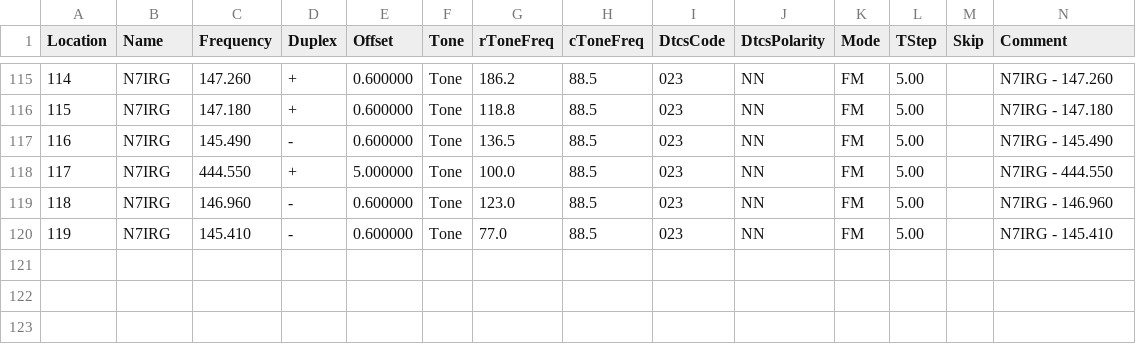
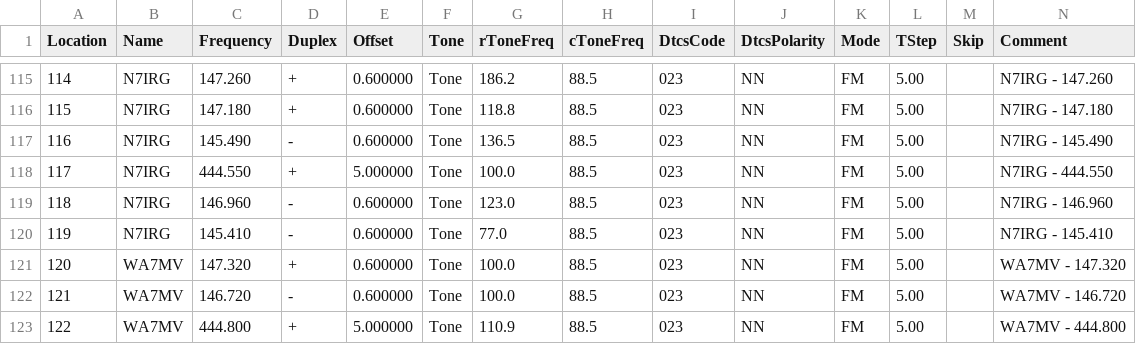
Before and after one commit to QCaudron/repeater_roundabout, a CSV file: assets/programming_files/rr_frequencies.csv, drawn as a sheet; only a part is shown, gaps mark what is left out; rows hold the shown columns only; the diff names each change by its address in the sheet, - before the commit and + after, or states it on an @@ line.

```diff
--- a/assets/programming_files/rr_frequencies.csv
+++ b/assets/programming_files/rr_frequencies.csv
+row 121: 120 | WA7MV | 147.320 | + | 0.600000 | Tone | 100.0 | 88.5 | 023 | NN | FM | 5.00 |  | WA7MV - 147.320
+row 122: 121 | WA7MV | 146.720 | - | 0.600000 | Tone | 100.0 | 88.5 | 023 | NN | FM | 5.00 |  | WA7MV - 146.720
+row 123: 122 | WA7MV | 444.800 | + | 5.000000 | Tone | 110.9 | 88.5 | 023 | NN | FM | 5.00 |  | WA7MV - 444.800
```
Also changed, not shown: assets/programming_files/all_rr_frequencies.csv, 6 other files.
